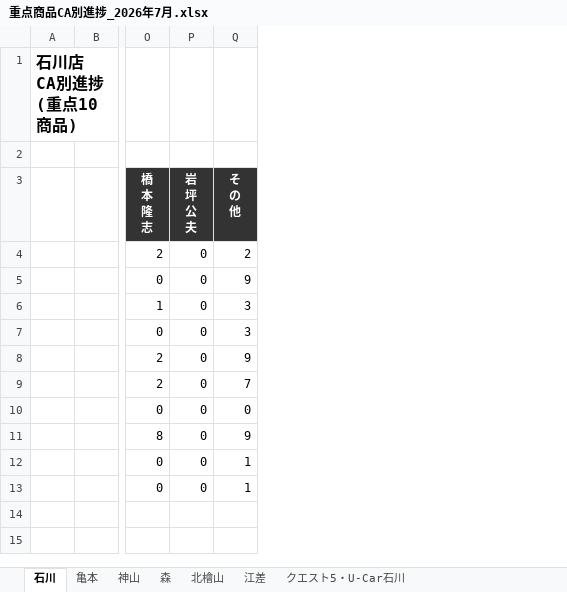
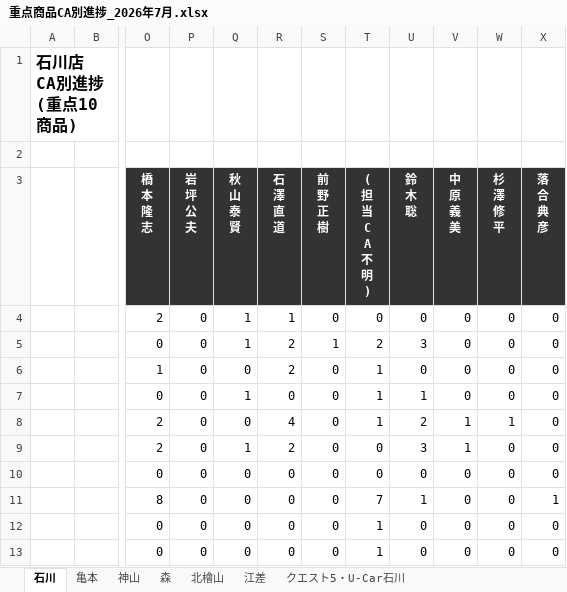
Before and after one commit to kir780866006052-sketch/-jyuten-syouhin-dashboard, an Excel workbook: 重点商品CA別進捗_2026年7月.xlsx, sheet 石川, drawn as a sheet; only a part is shown, gaps mark what is left out; values as stored, in another font and other column widths than the file's, no borders; charts and pictures not drawn; addresses are those after the commit; ↵ is a line break in a cell; the diff names each change by its address in the sheet, - before the commit and + after, or states it on an @@ line.

```diff
--- a/重点商品CA別進捗_2026年7月.xlsx (sheet 石川)
+++ b/重点商品CA別進捗_2026年7月.xlsx (sheet 石川)
+column Q (秋 山 泰 賢), rows 4-13: 1 | 1 | 0 | 1 | 0 | 1 | 0 | 0 | 0 | 0
+column R (石 澤 直 道), rows 4-13: 1 | 2 | 2 | 0 | 4 | 2 | 0 | 0 | 0 | 0
+column S (前 野 正 樹), rows 4-13: 0 | 1 | 0 | 0 | 0 | 0 | 0 | 0 | 0 | 0
+column T (( 担 当 C A 不 明 )), rows 4-13: 0 | 2 | 1 | 1 | 1 | 0 | 0 | 7 | 1 | 1
+column V (中 原 義 美), rows 4-13: 0 | 0 | 0 | 0 | 1 | 1 | 0 | 0 | 0 | 0
+column W (杉 澤 修 平), rows 4-13: 0 | 0 | 0 | 0 | 1 | 0 | 0 | 0 | 0 | 0
+column X (落 合 典 彦), rows 4-13: 0 | 0 | 0 | 0 | 0 | 0 | 0 | 1 | 0 | 0
-U3: そ ↵ の ↵ 他
+U3: 鈴 ↵ 木 ↵ 聡
-U4 (鈴 木 聡): 2
+U4 (鈴 木 聡): 0
-U5 (鈴 木 聡): 9
+U5 (鈴 木 聡): 3
-U6 (鈴 木 聡): 3
+U6 (鈴 木 聡): 0
-U7 (鈴 木 聡): 3
+U7 (鈴 木 聡): 1
-U8 (鈴 木 聡): 9
+U8 (鈴 木 聡): 2
-U9 (鈴 木 聡): 7
+U9 (鈴 木 聡): 3
-U11 (鈴 木 聡): 9
+U11 (鈴 木 聡): 1
-U12:U13 (鈴 木 聡): 1
+U12:U13 (鈴 木 聡): 0
```
Also changed, not shown: sheet 神山, sheet 亀本, sheet 森, sheet 北檜山, sheet 江差, charts or pictures.
